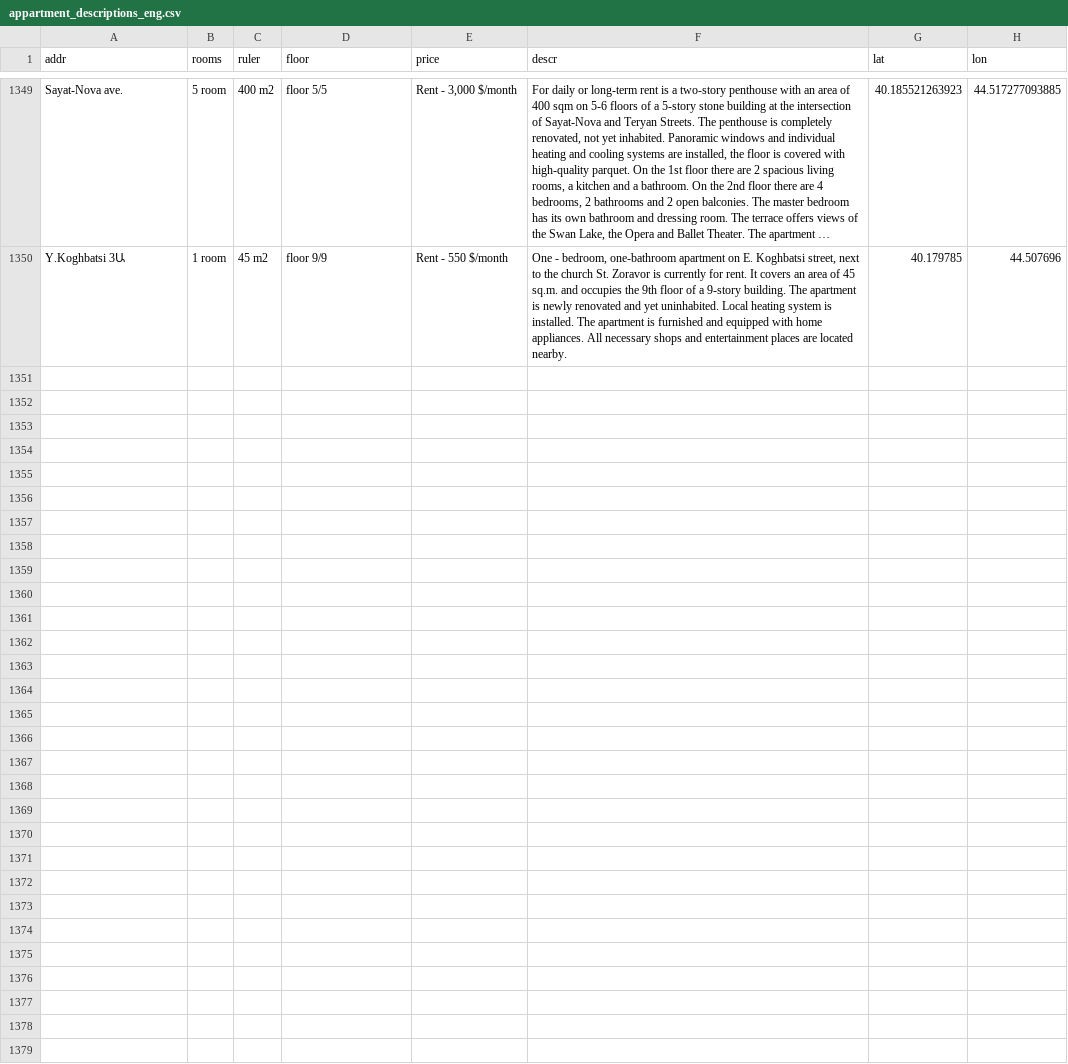
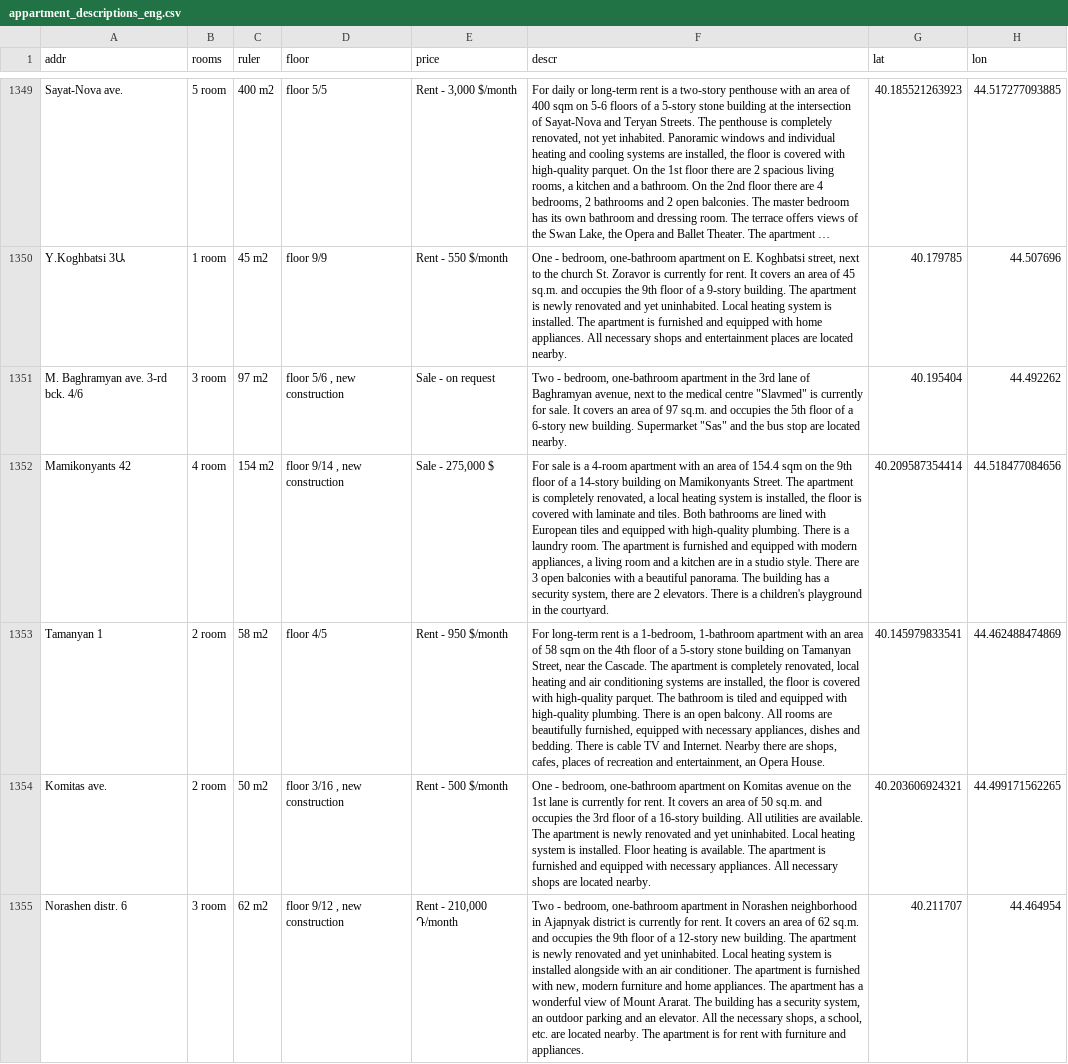
Before and after one commit to Tigran-Karamyan/house_market_segmentation, a CSV file: data/appartment_descriptions_eng.csv, drawn as a sheet; only a part is shown, gaps mark what is left out; long unchanged cells end in …; the diff names each change by its address in the sheet, - before the commit and + after, or states it on an @@ line.

```diff
--- a/data/appartment_descriptions_eng.csv
+++ b/data/appartment_descriptions_eng.csv
+row 1351: M. Baghramyan ave. 3-rd bck. 4/6 | 3 room | 97 m2 | floor 5/6 , new construction | Sale - on request | Two - bedroom, one-bathroom apartment in the 3rd lane of Baghramyan avenue, next to the medical centre "Slavmed" is currently for sale. It covers an area of 97 sq.m. and occupies the 5th floor of a 6-story new building. Supermarket "Sas" and the bus stop are located nearby. | 40.195404 | 44.492262
+row 1352: Mamikonyants 42 | 4 room | 154 m2 | floor 9/14 , new construction | Sale - 275,000 $ | For sale is a 4-room apartment with an area of 154.4 sqm on the 9th floor of a 14-story building on Mamikonyants Street. The apartment is completely renovated, a local heating system is installed, the floor is covered with laminate and tiles. Both bathrooms are lined with European tiles and equipped with high-quality plumbing. There is a laundry room. The apartment is furnished and equipped with modern appliances, a living room and a kitchen are in a studio style. There are 3 open balconies with a beautiful panorama. The building has a security system, there are 2 elevators. There is a children's playground in the courtyard. | 40.209587354414 | 44.518477084656
+row 1353: Tamanyan 1 | 2 room | 58 m2 | floor 4/5 | Rent - 950 $/month | For long-term rent is а 1-bedroom, 1-bathroom apartment with an area of 58 sqm on the 4th floor of a 5-story stone building on Tamanyan Street, near the Cascade. The apartment is completely renovated, local heating and air conditioning systems are installed, the floor is covered with high-quality parquet. The bathroom is tiled and equipped with high-quality plumbing. There is an open balcony. All rooms are beautifully furnished, equipped with necessary appliances, dishes and bedding. There is cable TV and Internet. Nearby there are shops, cafes, places of recreation and entertainment, an Opera House. | 40.145979833541 | 44.462488474869
+row 1354: Komitas ave. | 2 room | 50 m2 | floor 3/16 , new construction | Rent - 500 $/month | One - bedroom, one-bathroom apartment on Komitas avenue on the 1st lane is currently for rent. It covers an area of 50 sq.m. and occupies the 3rd floor of a 16-story building. All utilities are available. The apartment is newly renovated and yet uninhabited. Local heating system is installed. Floor heating is available. The apartment is furnished and equipped with necessary appliances. All necessary shops are located nearby. | 40.203606924321 | 44.499171562265
+row 1355: Norashen distr. 6 | 3 room | 62 m2 | floor 9/12 , new construction | Rent - 210,000 Դ/month | Two - bedroom, one-bathroom apartment in Norashen neighborhood in Ajapnyak district is currently for rent. It covers an area of 62 sq.m. and occupies the 9th floor of a 12-story new building. The apartment is newly renovated and yet uninhabited. Local heating system is installed alongside with an air conditioner. The apartment is furnished with new, modern furniture and home appliances. The apartment has a wonderful view of Mount Ararat. The building has a security system, an outdoor parking and an elevator. All the necessary shops, a school, etc. are located nearby. The apartment is for rent with furniture and appliances. | 40.211707 | 44.464954
```
Also changed, not shown: data/urls_eng.csv, 2 other files.
